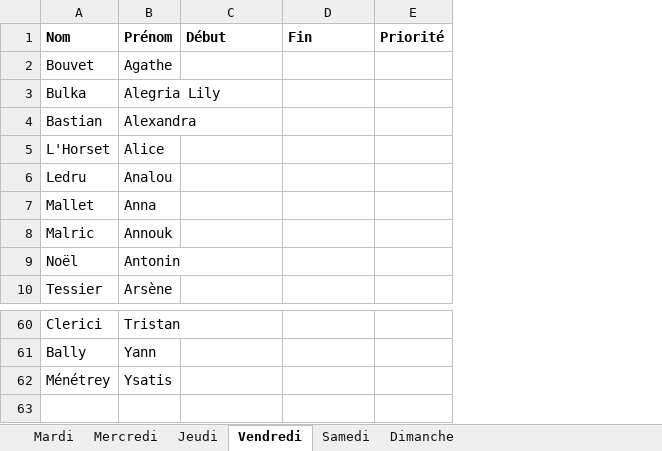
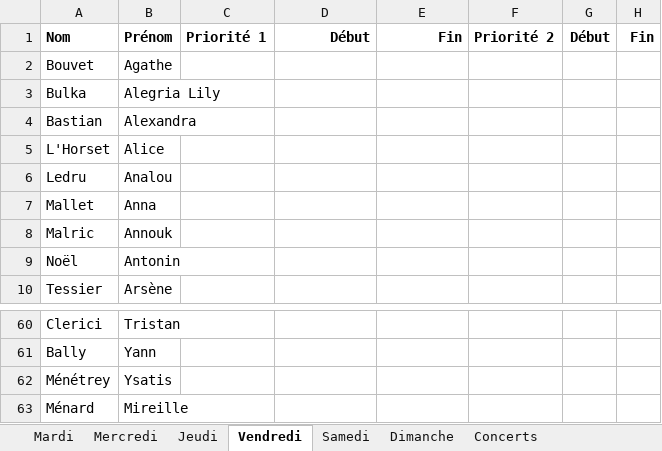
Before and after one commit to sschiesser/HorairesRuche, an Excel workbook: data/blocages.xlsx, sheet Vendredi, drawn as a sheet; only a part is shown, gaps mark what is left out; values as stored, in another font and other column widths than the file's, no borders; removed rows and columns are numbered as before the commit, all else as after; the diff names each change by its address in the sheet, - before the commit and + after, or states it on an @@ line.

```diff
--- a/data/blocages.xlsx (sheet Vendredi)
+++ b/data/blocages.xlsx (sheet Vendredi)
+sheet tab: Concerts
+column C, row 1: Priorité 1
-column E, row 1: Priorité
+column F, row 1: Priorité 2
+column G, row 1: Début
+column H, row 1: Fin
-D1:E1 alignment: left
+D1:E1 alignment: right
+row 63: Ménard | Mireille
```
Also changed, not shown: sheet Mardi, sheet Dimanche, sheet Samedi, sheet Jeudi, sheet Mercredi, formulas that keep their value, data/personnes.xlsx, data/plages_horaires.xlsx, 4 other files.
